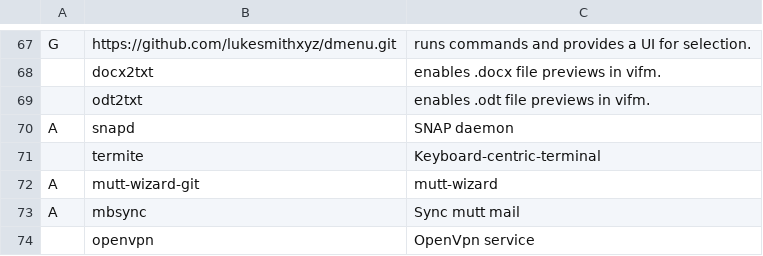
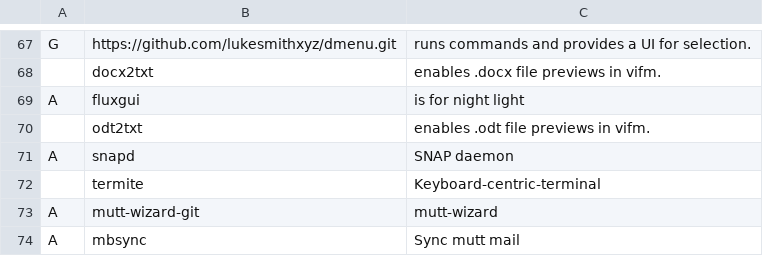
Before and after one commit to bsodloverlinuxsetup/misc, a CSV file: progs.csv, drawn as a sheet; only a part is shown, gaps mark what is left out; the shorter side is filled out with more unchanged rows; the diff names each change by its address in the sheet, - before the commit and + after, or states it on an @@ line.

Commit message:
Update progs.csv

```diff
--- a/progs.csv
+++ b/progs.csv
+row 69: A | fluxgui | is for night light
```
